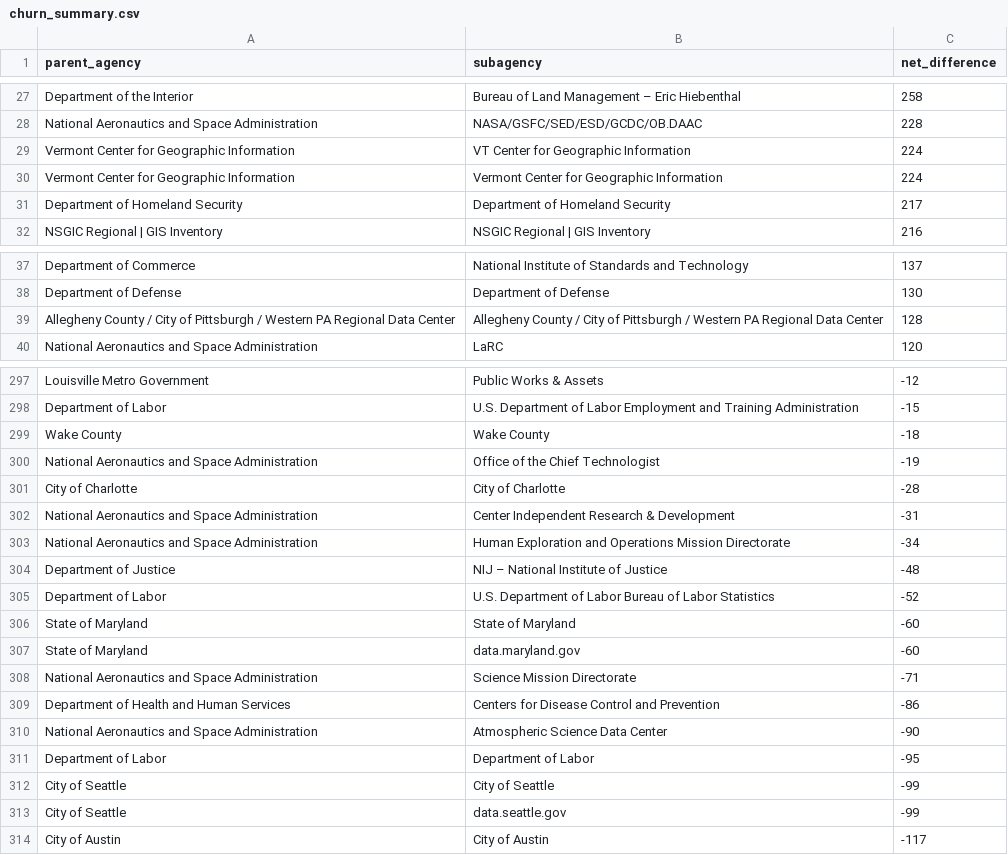
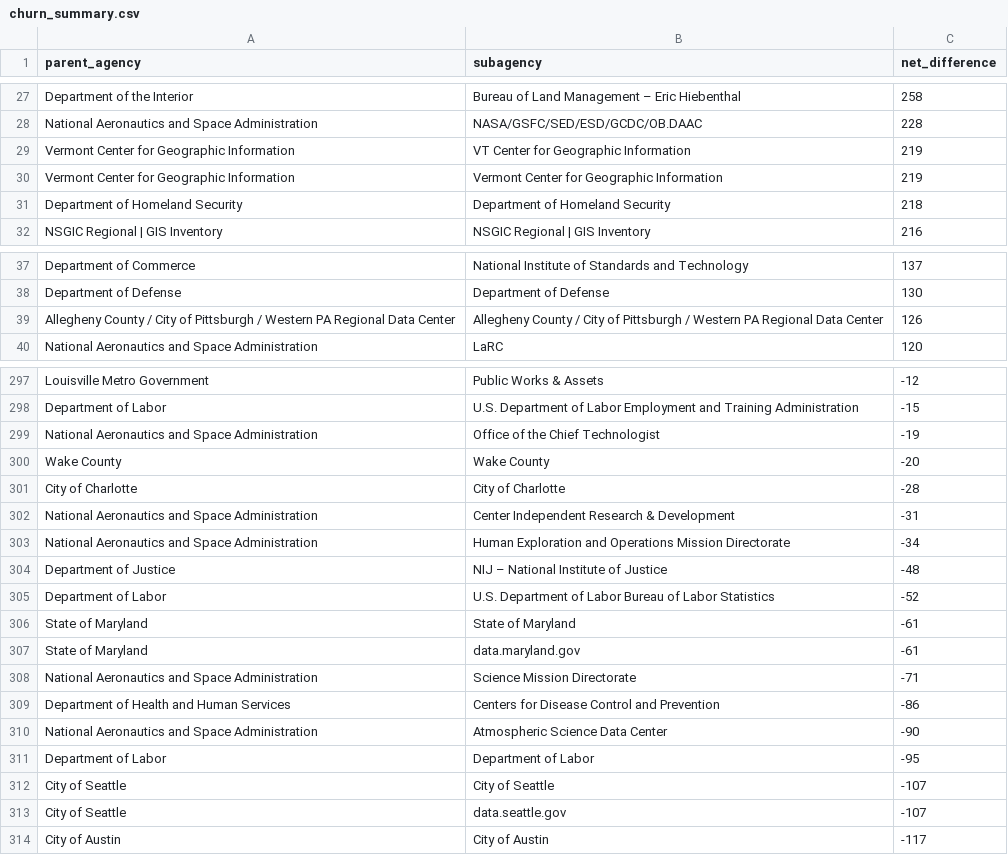
Before and after one commit to hancush/eyeball, a CSV file: output/churn_summary.csv, drawn as a sheet; only a part is shown, gaps mark what is left out.

```diff
--- a/output/churn_summary.csv
+++ b/output/churn_summary.csv
@@ -28,5 +28,5 @@ Department of the Interior,Bureau of Land Management – Eric Hiebenthal,258
 National Aeronautics and Space Administration,NASA/GSFC/SED/ESD/GCDC/OB.DAAC,228
-Vermont Center for Geographic Information,VT Center for Geographic Information,224
-Vermont Center for Geographic Information,Vermont Center for Geographic Information,224
-Department of Homeland Security,Department of Homeland Security,217
+Vermont Center for Geographic Information,VT Center for Geographic Information,219
+Vermont Center for Geographic Information,Vermont Center for Geographic Information,219
+Department of Homeland Security,Department of Homeland Security,218
 NSGIC Regional | GIS Inventory,NSGIC Regional | GIS Inventory,216
@@ -38,3 +38,3 @@ Department of Commerce,National Institute of Standards and Technology,137
 Department of Defense,Department of Defense,130
-Allegheny County / City of Pittsburgh / Western PA Regional Data Center,Allegheny County / City of Pittsburgh / Western PA Regional Data Center,128
+Allegheny County / City of Pittsburgh / Western PA Regional Data Center,Allegheny County / City of Pittsburgh / Western PA Regional Data Center,126
 National Aeronautics and Space Administration,LaRC,120
@@ -298,4 +298,4 @@ Louisville Metro Government,Public Works & Assets,-12
 Department of Labor,U.S. Department of Labor Employment and Training Administration,-15
-Wake County,Wake County,-18
 National Aeronautics and Space Administration,Office of the Chief Technologist,-19
+Wake County,Wake County,-20
 City of Charlotte,City of Charlotte,-28
@@ -305,4 +305,4 @@ Department of Justice,NIJ – National Institute of Justice,-48
 Department of Labor,U.S. Department of Labor Bureau of Labor Statistics,-52
-State of Maryland,State of Maryland,-60
-State of Maryland,data.maryland.gov,-60
+State of Maryland,State of Maryland,-61
+State of Maryland,data.maryland.gov,-61
 National Aeronautics and Space Administration,Science Mission Directorate,-71
@@ -311,4 +311,4 @@ National Aeronautics and Space Administration,Atmospheric Science Data Center,-9
 Department of Labor,Department of Labor,-95
-City of Seattle,City of Seattle,-99
-City of Seattle,data.seattle.gov,-99
+City of Seattle,City of Seattle,-107
+City of Seattle,data.seattle.gov,-107
 City of Austin,City of Austin,-117
```
Also changed, not shown: archive.csv, output/log.csv.
